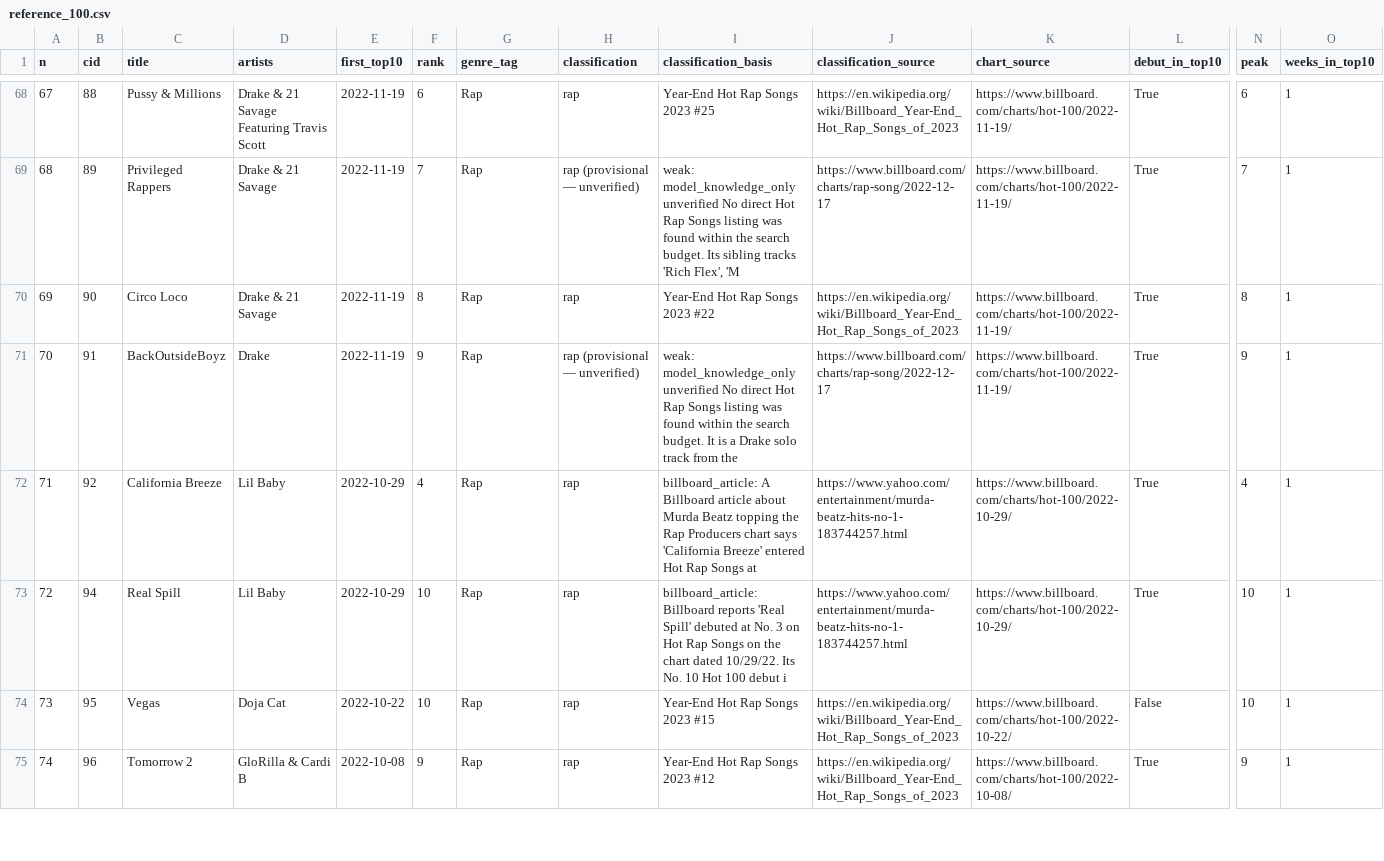
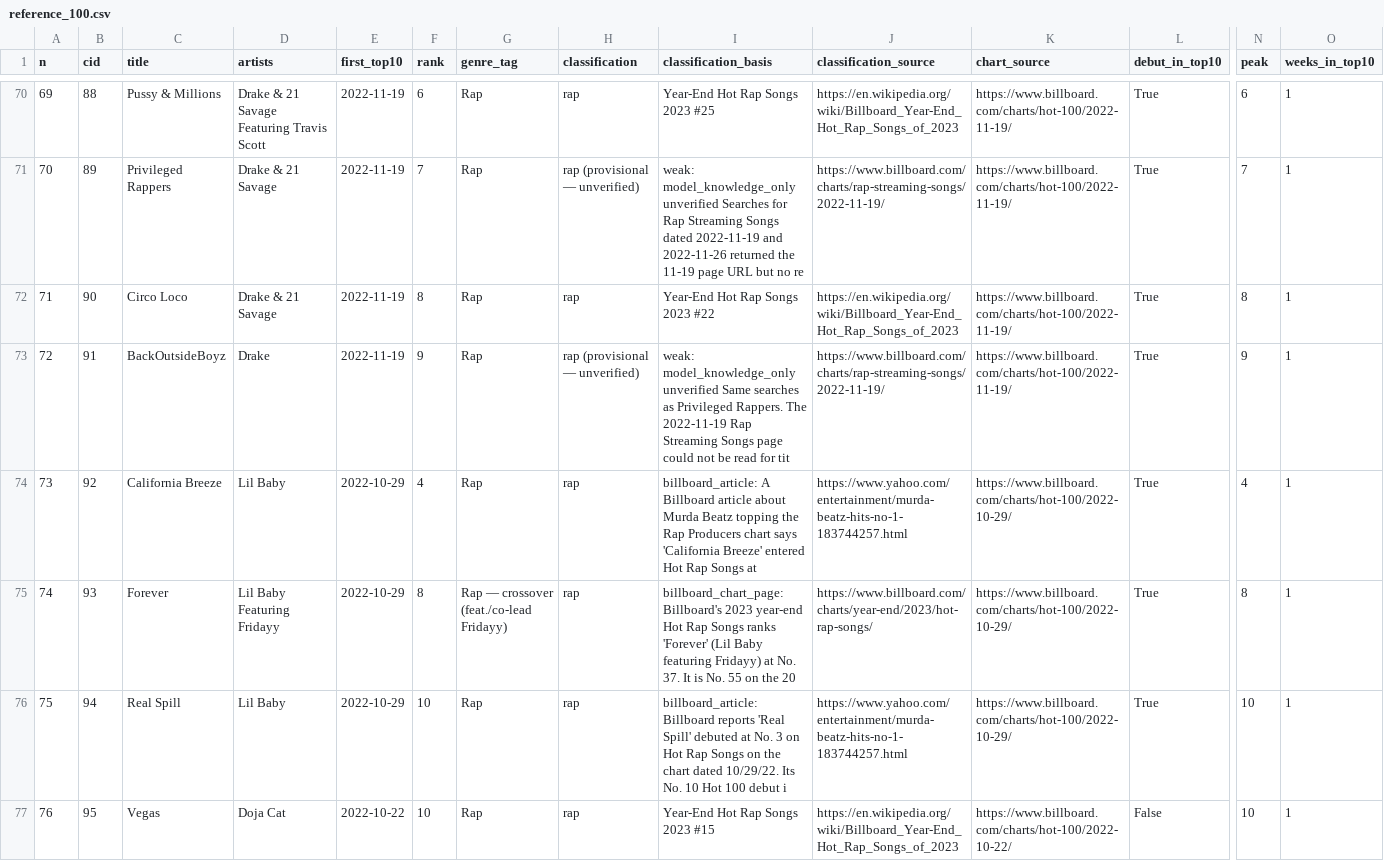
Before and after one commit to kingproton/app-policies, a CSV file: rap-top10-study/data/reference_100.csv, drawn as a sheet; only a part is shown, gaps mark what is left out; the shorter side is filled out with more unchanged rows; addresses are those after the commit; rows hold the shown columns only; the diff covers the shown part only; the diff names each change by its address in the sheet, - before the commit and + after, or states it on an @@ line.

```diff
--- a/rap-top10-study/data/reference_100.csv
+++ b/rap-top10-study/data/reference_100.csv
@@ column A (n) renumbered between rows 29 and 101 @@
-I71 (classification_basis): …model_knowledge_only unverified No direct Hot Rap Songs listing was found within the search budget. Its sibling tracks 'Rich Flex', 'M
+I71 (classification_basis): …model_knowledge_only unverified Searches for Rap Streaming Songs dated 2022-11-19 and 2022-11-26 returned the 11-19 page URL but no re
-J71 (classification_source): https://www.billboard.com/charts/rap-song/2022-12-17
+J71 (classification_source): https://www.billboard.com/charts/rap-streaming-songs/2022-11-19/
-I73 (classification_basis): …model_knowledge_only unverified No direct Hot Rap Songs listing was found within the search budget. It is a Drake solo track from the
+I73 (classification_basis): …model_knowledge_only unverified Same searches as Privileged Rappers. The 2022-11-19 Rap Streaming Songs page could not be read for tit
-J73 (classification_source): https://www.billboard.com/charts/rap-song/2022-12-17
+J73 (classification_source): https://www.billboard.com/charts/rap-streaming-songs/2022-11-19/
+row 75: 74 | 93 | Forever | Lil Baby Featuring Fridayy | 2022-10-29 | 8 | Rap — crossover (feat./co-lead Fridayy) | rap | billboard_chart_page: Billboard's 2023 year-end Hot Rap Songs ranks 'Forever' (Lil Baby featuring Fridayy) at No. 37. It is No. 55 on the 20 | https://www.billboard.com/charts/year-end/2023/hot-rap-songs/ | https://www.billboard.com/charts/hot-100/2022-10-29/ | True | 8 | 1
```
Also changed, not shown: 2 added rows, 3 removed rows and 51 edited cells elsewhere in this file, 17 other files.
